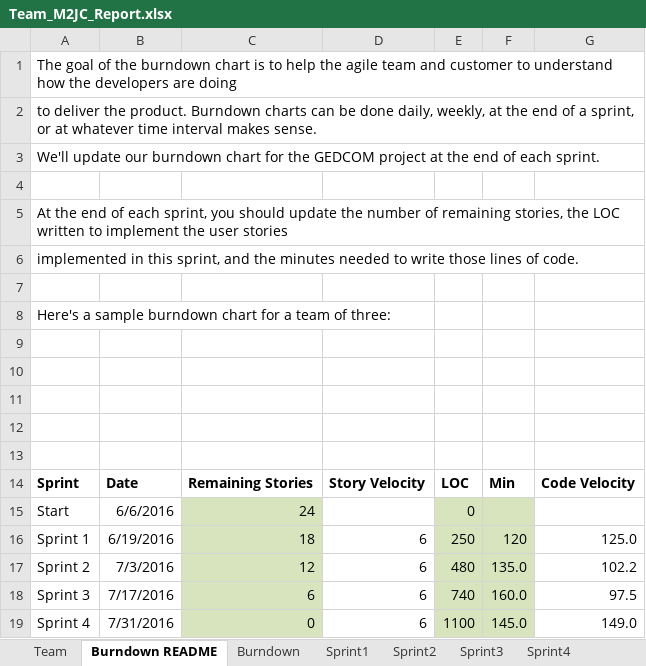
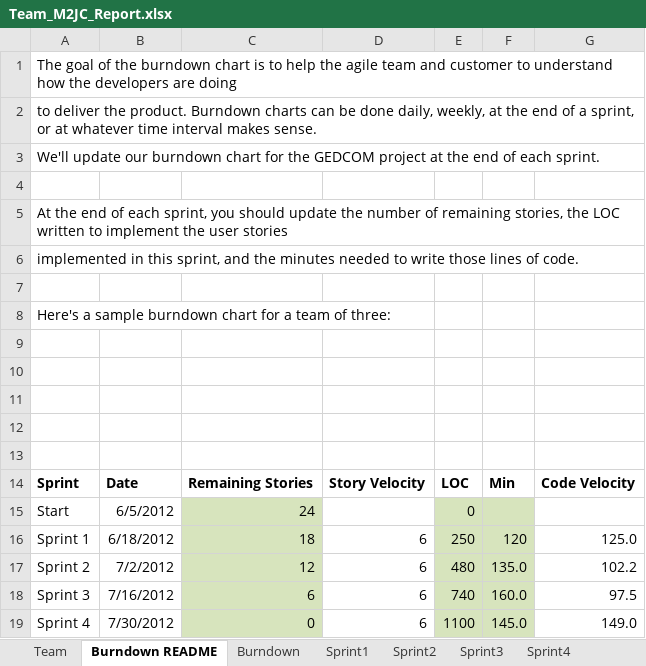
Before and after one commit to jtraweek/555, an Excel workbook: Documentation/Team_M2JC_Report.xlsx, sheet Burndown README, drawn as a sheet; values as stored, in another font and other column widths than the file's, no borders; charts and pictures not drawn; 1 other sheet too large or unreadable and not compared; the diff names each change by its address in the sheet, - before the commit and + after, or states it on an @@ line.

Commit message:
burndown chart updates

```diff
--- a/Documentation/Team_M2JC_Report.xlsx (sheet Burndown README)
+++ b/Documentation/Team_M2JC_Report.xlsx (sheet Burndown README)
-B15: 6/6/2016
+B15: 6/5/2012
-B16: 6/19/2016
+B16: 6/18/2012
-B17: 7/3/2016
+B17: 7/2/2012
-B18: 7/17/2016
+B18: 7/16/2012
-B19: 7/31/2016
+B19: 7/30/2012
```
Also changed, not shown: sheet Burndown, sheet Sprint3, sheet Sprint1, charts or pictures, 1 other file.
